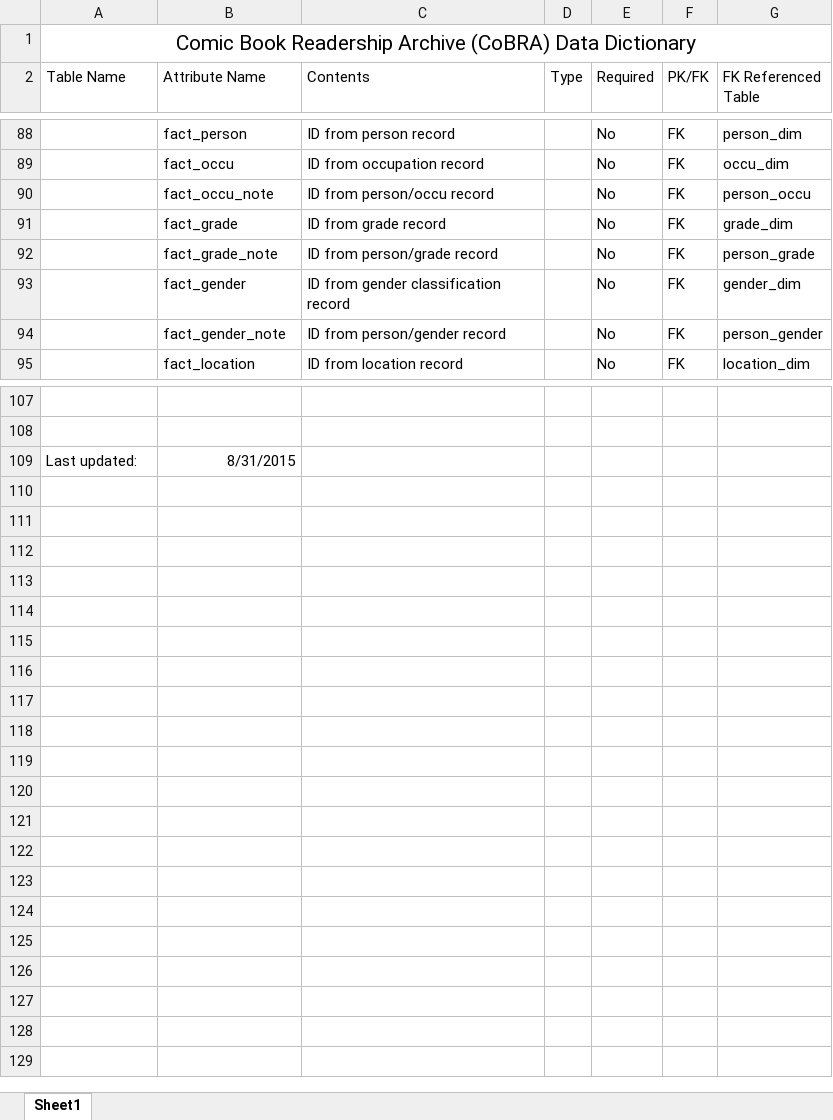
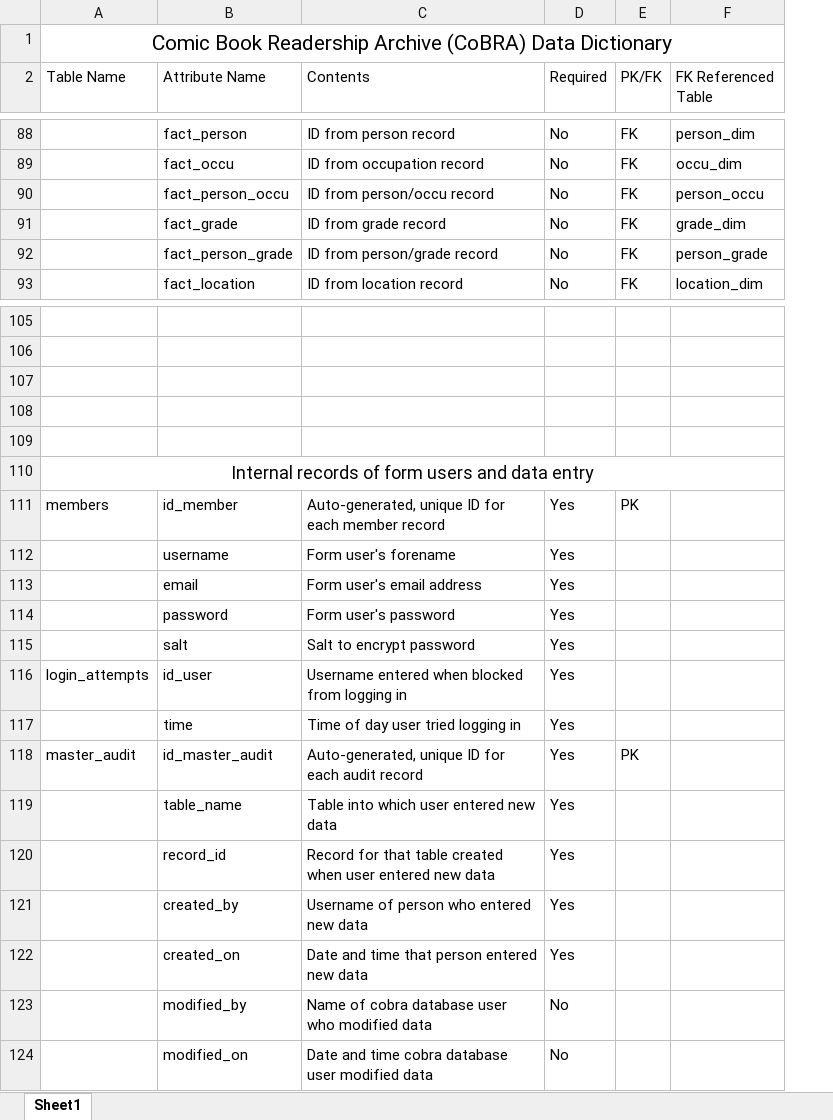
Before and after one commit to gracethom/cobradb, an Excel workbook: cobra_db_data_dictionary.xlsx, sheet Sheet1, drawn as a sheet; only a part is shown, gaps mark what is left out; values as stored, in another font and other column widths than the file's, no borders; removed rows and columns are numbered as before the commit, all else as after; the diff covers the shown part only; the diff names each change by its address in the sheet, - before the commit and + after, or states it on an @@ line.

Commit message:
Updated data dictionary (xlsx and pdf versions) + the simple and full ERD models

```diff
--- a/cobra_db_data_dictionary.xlsx (sheet Sheet1)
+++ b/cobra_db_data_dictionary.xlsx (sheet Sheet1)
-column D (Type), empty
-B90 (Attribute Name): fact_occu_note
+B90 (Attribute Name): fact_person_occu
-B92 (Attribute Name): fact_grade_note
+B92 (Attribute Name): fact_person_grade
-row 93:  | fact_gender | ID from gender classification record |  | No | FK | gender_dim
-row 94:  | fact_gender_note | ID from person/gender record |  | No | FK | person_gender
-row 107: Last updated: | 8/31/2015
+row 107: (empty)
+row 108: (empty)
+row 109: (empty)
+row 110: Internal records of form users and data entry
+row 111: members | id_member | Auto-generated, unique ID for each member record | Yes | PK
+row 112:  | username | Form user's forename | Yes
+row 113:  | email | Form user's email address | Yes
+row 114:  | password | Form user's password | Yes
+row 115:  | salt | Salt to encrypt password | Yes
+row 116: login_attempts | id_user | Username entered when blocked from logging in | Yes
+row 117:  | time | Time of day user tried logging in | Yes
+row 118: master_audit | id_master_audit | Auto-generated, unique ID for each audit record | Yes | PK
+row 119:  | table_name | Table into which user entered new data | Yes
+row 120:  | record_id | Record for that table created when user entered new data | Yes
+row 121:  | created_by | Username of person who entered new data | Yes
+row 122:  | created_on | Date and time that person entered new data | Yes
+row 123:  | modified_by | Name of cobra database user who modified data | No
+row 124:  | modified_on | Date and time cobra database user modified data | No
```
Also changed, not shown: 2 edited cells elsewhere in this sheet, 6 other files.
